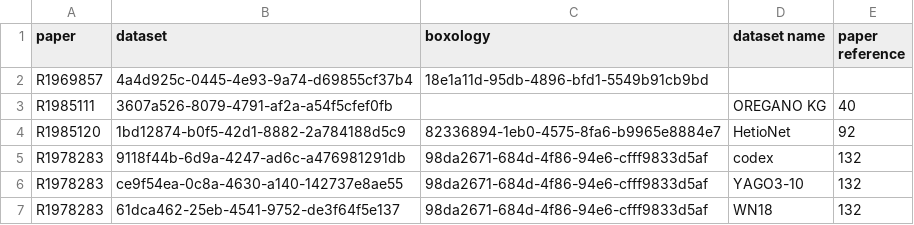
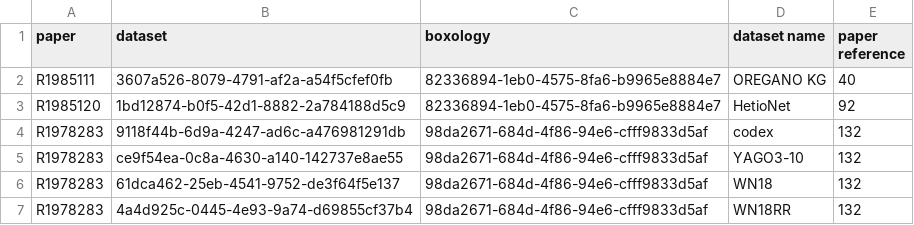
Before and after one commit to SDM-TIB/Tool4Boxology, a CSV file: Boxology-Interface/FedTool4Boxology/data/evaluations.csv, drawn as a sheet; only a part is shown; the shorter side is filled out with more unchanged rows; the diff covers the shown part only.

```diff
--- a/Boxology-Interface/FedTool4Boxology/data/evaluations.csv
+++ b/Boxology-Interface/FedTool4Boxology/data/evaluations.csv
@@ -1,4 +1,3 @@
 paper;dataset;boxology;dataset name;paper reference
-R1969857;4a4d925c-0445-4e93-9a74-d69855cf37b4;18e1a11d-95db-4896-bfd1-5549b91cb9bd;;
-R1985111;3607a526-8079-4791-af2a-a54f5cfef0fb;;OREGANO KG;40
+R1985111;3607a526-8079-4791-af2a-a54f5cfef0fb;82336894-1eb0-4575-8fa6-b9965e8884e7;OREGANO KG;40
 R1985120;1bd12874-b0f5-42d1-8882-2a784188d5c9;82336894-1eb0-4575-8fa6-b9965e8884e7;HetioNet;92
```
Also changed, not shown: 16 edited cells elsewhere in this file, Boxology-Interface/FedTool4Boxology/data/evaluations2.csv, 7 other files.
